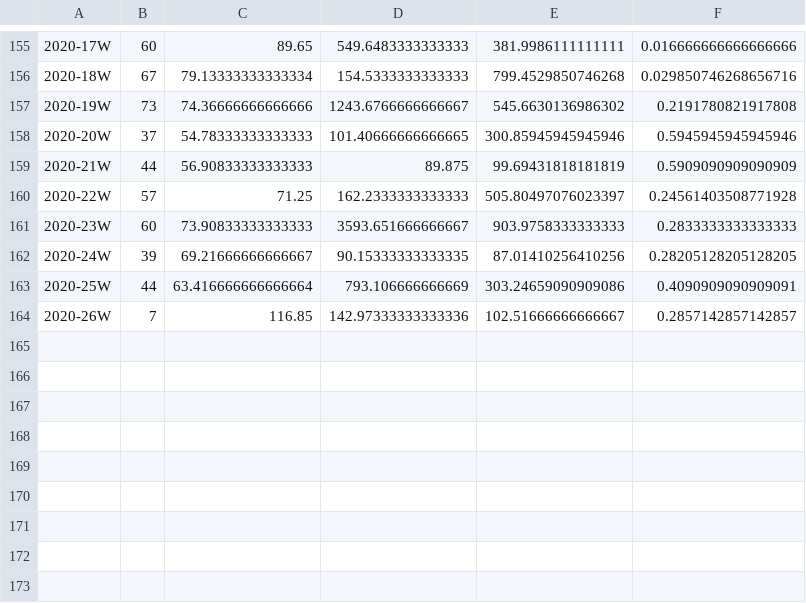
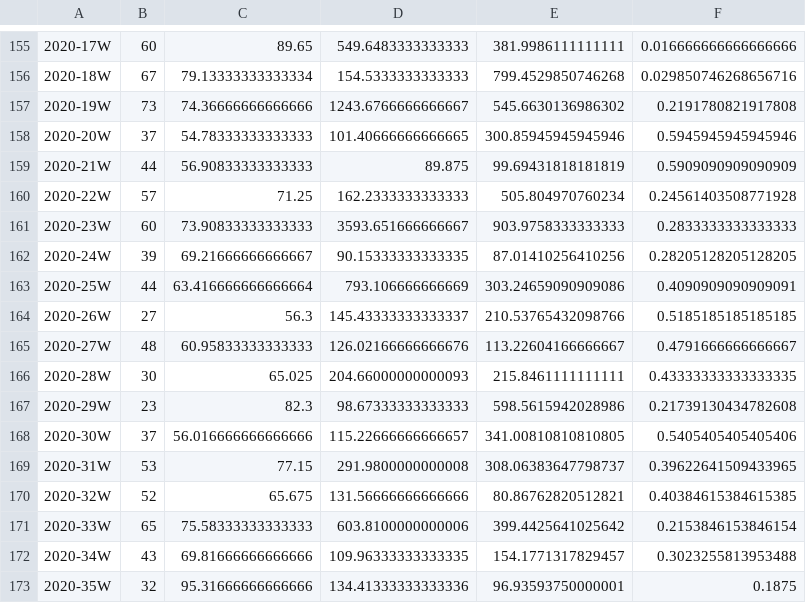
Before and after one commit to Ecosystem-Infra/ecosystem-infra-stats, a CSV file: export-latency-stats.csv, drawn as a sheet; only a part is shown, gaps mark what is left out; the diff names each change by its address in the sheet, - before the commit and + after, or states it on an @@ line.

Commit message:
Update stats
Using commit 51a7a39dbaa6a1e5825dbb211071b819a573fcde

```diff
--- a/export-latency-stats.csv
+++ b/export-latency-stats.csv
-E160: 505.80497076023397
+E160: 505.804970760234
-B164: 7
+B164: 27
-C164: 116.85
+C164: 56.3
-D164: 142.97333333333336
+D164: 145.43333333333337
-E164: 102.51666666666667
+E164: 210.53765432098766
-F164: 0.2857142857142857
+F164: 0.5185185185185185
+row 165: 2020-27W | 48 | 60.95833333333333 | 126.02166666666676 | 113.22604166666667 | 0.4791666666666667
+row 166: 2020-28W | 30 | 65.025 | 204.66000000000093 | 215.8461111111111 | 0.43333333333333335
+row 167: 2020-29W | 23 | 82.3 | 98.67333333333333 | 598.5615942028986 | 0.21739130434782608
+row 168: 2020-30W | 37 | 56.016666666666666 | 115.22666666666657 | 341.00810810810805 | 0.5405405405405406
+row 169: 2020-31W | 53 | 77.15 | 291.9800000000008 | 308.06383647798737 | 0.39622641509433965
+row 170: 2020-32W | 52 | 65.675 | 131.56666666666666 | 80.86762820512821 | 0.40384615384615385
+row 171: 2020-33W | 65 | 75.58333333333333 | 603.8100000000006 | 399.4425641025642 | 0.2153846153846154
+row 172: 2020-34W | 43 | 69.81666666666666 | 109.96333333333335 | 154.1771317829457 | 0.3023255813953488
+row 173: 2020-35W | 32 | 95.31666666666666 | 134.41333333333336 | 96.93593750000001 | 0.1875
```
Also changed, not shown: import-latency-stats.csv, wpt-commits.csv, 15 other files.
